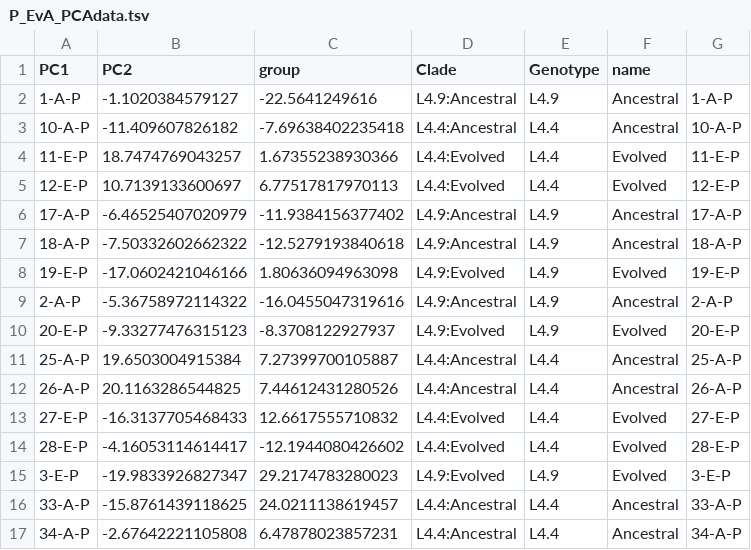
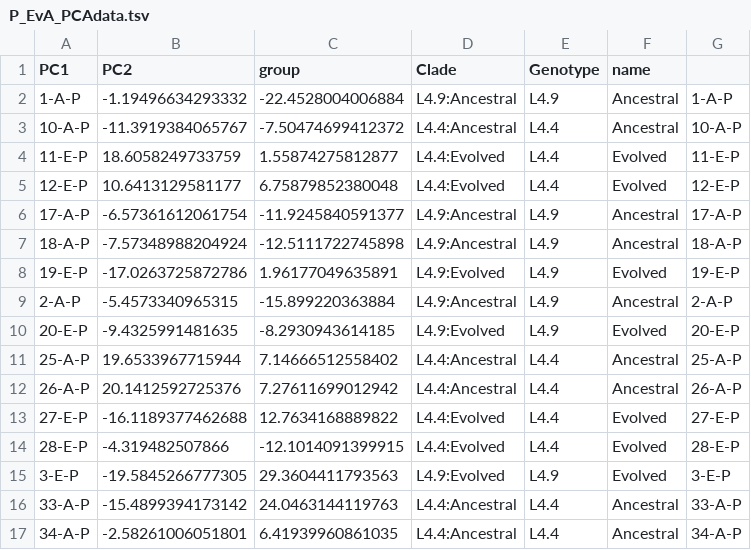
Before and after one commit to myoungblom/mtb_ExpEvo_RNA, a TSV file: DEFiles/PEvA/P_EvA_PCAdata.tsv, drawn as a sheet; only a part is shown; the diff covers the shown part only.

```diff
--- a/DEFiles/PEvA/P_EvA_PCAdata.tsv
+++ b/DEFiles/PEvA/P_EvA_PCAdata.tsv
@@ -1,17 +1,17 @@
 "PC1"	"PC2"	"group"	"Clade"	"Genotype"	"name"
-"1-A-P"	-1.1020384579127	-22.5641249616	"L4.9:Ancestral"	"L4.9"	"Ancestral"	"1-A-P"
-"10-A-P"	-11.409607826182	-7.69638402235418	"L4.4:Ancestral"	"L4.4"	"Ancestral"	"10-A-P"
-"11-E-P"	18.7474769043257	1.67355238930366	"L4.4:Evolved"	"L4.4"	"Evolved"	"11-E-P"
-"12-E-P"	10.7139133600697	6.77517817970113	"L4.4:Evolved"	"L4.4"	"Evolved"	"12-E-P"
-"17-A-P"	-6.46525407020979	-11.9384156377402	"L4.9:Ancestral"	"L4.9"	"Ancestral"	"17-A-P"
-"18-A-P"	-7.50332602662322	-12.5279193840618	"L4.9:Ancestral"	"L4.9"	"Ancestral"	"18-A-P"
-"19-E-P"	-17.0602421046166	1.80636094963098	"L4.9:Evolved"	"L4.9"	"Evolved"	"19-E-P"
-"2-A-P"	-5.36758972114322	-16.0455047319616	"L4.9:Ancestral"	"L4.9"	"Ancestral"	"2-A-P"
-"20-E-P"	-9.33277476315123	-8.3708122927937	"L4.9:Evolved"	"L4.9"	"Evolved"	"20-E-P"
-"25-A-P"	19.6503004915384	7.27399700105887	"L4.4:Ancestral"	"L4.4"	"Ancestral"	"25-A-P"
-"26-A-P"	20.1163286544825	7.44612431280526	"L4.4:Ancestral"	"L4.4"	"Ancestral"	"26-A-P"
-"27-E-P"	-16.3137705468433	12.6617555710832	"L4.4:Evolved"	"L4.4"	"Evolved"	"27-E-P"
-"28-E-P"	-4.16053114614417	-12.1944080426602	"L4.4:Evolved"	"L4.4"	"Evolved"	"28-E-P"
-"3-E-P"	-19.9833926827347	29.2174783280023	"L4.9:Evolved"	"L4.9"	"Evolved"	"3-E-P"
-"33-A-P"	-15.8761439118625	24.0211138619457	"L4.4:Ancestral"	"L4.4"	"Ancestral"	"33-A-P"
-"34-A-P"	-2.67642221105808	6.47878023857231	"L4.4:Ancestral"	"L4.4"	"Ancestral"	"34-A-P"
+"1-A-P"	-1.19496634293332	-22.4528004006884	"L4.9:Ancestral"	"L4.9"	"Ancestral"	"1-A-P"
+"10-A-P"	-11.3919384065767	-7.50474699412372	"L4.4:Ancestral"	"L4.4"	"Ancestral"	"10-A-P"
+"11-E-P"	18.6058249733759	1.55874275812877	"L4.4:Evolved"	"L4.4"	"Evolved"	"11-E-P"
+"12-E-P"	10.6413129581177	6.75879852380048	"L4.4:Evolved"	"L4.4"	"Evolved"	"12-E-P"
+"17-A-P"	-6.57361612061754	-11.9245840591377	"L4.9:Ancestral"	"L4.9"	"Ancestral"	"17-A-P"
+"18-A-P"	-7.57348988204924	-12.5111722745898	"L4.9:Ancestral"	"L4.9"	"Ancestral"	"18-A-P"
+"19-E-P"	-17.0263725872786	1.96177049635891	"L4.9:Evolved"	"L4.9"	"Evolved"	"19-E-P"
+"2-A-P"	-5.4573340965315	-15.899220363884	"L4.9:Ancestral"	"L4.9"	"Ancestral"	"2-A-P"
+"20-E-P"	-9.4325991481635	-8.2930943614185	"L4.9:Evolved"	"L4.9"	"Evolved"	"20-E-P"
+"25-A-P"	19.6533967715944	7.14666512558402	"L4.4:Ancestral"	"L4.4"	"Ancestral"	"25-A-P"
+"26-A-P"	20.1412592725376	7.27611699012942	"L4.4:Ancestral"	"L4.4"	"Ancestral"	"26-A-P"
+"27-E-P"	-16.1189377462688	12.7634168889822	"L4.4:Evolved"	"L4.4"	"Evolved"	"27-E-P"
+"28-E-P"	-4.319482507866	-12.1014091399915	"L4.4:Evolved"	"L4.4"	"Evolved"	"28-E-P"
+"3-E-P"	-19.5845266777305	29.3604411793563	"L4.9:Evolved"	"L4.9"	"Evolved"	"3-E-P"
+"33-A-P"	-15.4899394173142	24.0463144119763	"L4.4:Ancestral"	"L4.4"	"Ancestral"	"33-A-P"
+"34-A-P"	-2.58261006051801	6.41939960861035	"L4.4:Ancestral"	"L4.4"	"Ancestral"	"34-A-P"
```
Also changed, not shown: 14 edited cells elsewhere in this file, DEFiles/PEvA/P_EvA_PCAdata_ncRNAsORFs.tsv, 3 other files.
